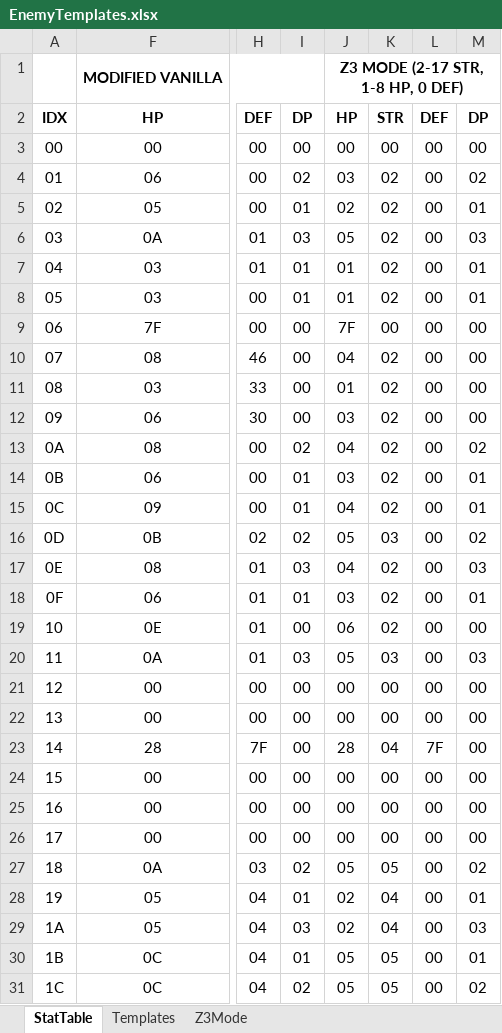
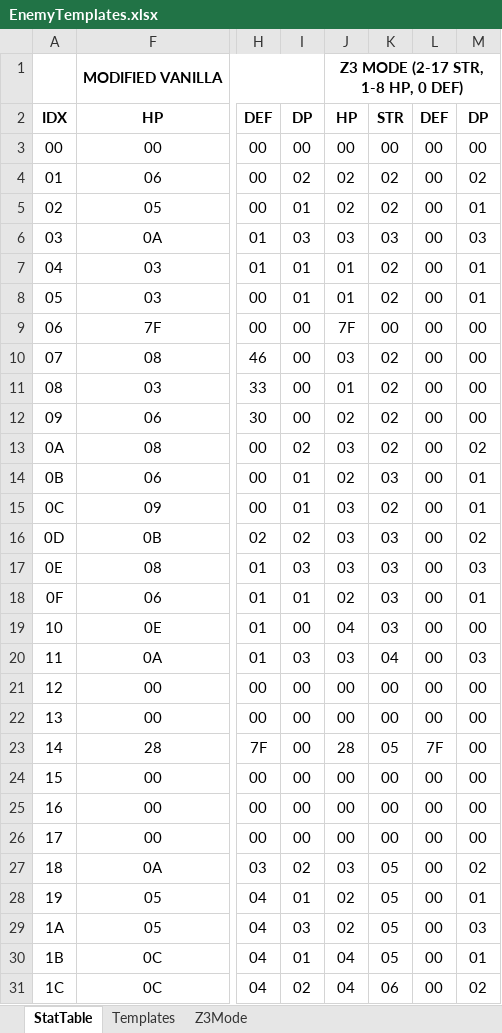
Before and after one commit to DontBaguMe/IoGR, an Excel workbook: data/EnemyTemplates.xlsx, sheet StatTable, drawn as a sheet; only a part is shown, gaps mark what is left out; values as stored, in another font and other column widths than the file's, no borders; the diff covers the shown part only; the diff names each change by its address in the sheet, - before the commit and + after, or states it on an @@ line.

Commit message:
v3.4.3 +more enemy balancing

```diff
--- a/data/EnemyTemplates.xlsx (sheet StatTable)
+++ b/data/EnemyTemplates.xlsx (sheet StatTable)
-J4: 03
+J4: 02
-J6: 05
+J6: 03
-K6: 02
+K6: 03
-J10: 04
+J10: 03
-J12: 03
+J12: 02
-J13: 04
+J13: 03
-J14: 03
+J14: 02
-K14: 02
+K14: 03
-J15: 04
+J15: 03
-J16: 05
+J16: 03
-J17: 04
+J17: 03
-K17:K19: 02
+K17:K19: 03
-J18: 03
+J18: 02
-J19: 06
+J19: 04
-J20: 05
+J20: 03
-K20: 03
+K20: 04
-K23: 04
+K23: 05
-J27: 05
+J27: 03
-K28:K29: 04
+K28:K29: 05
-J30:J31: 05
+J30:J31: 04
-K31: 05
+K31: 06
```
Also changed, not shown: 71 edited cells and cell formats elsewhere in this sheet, formulas that keep their value, 5 other files.
